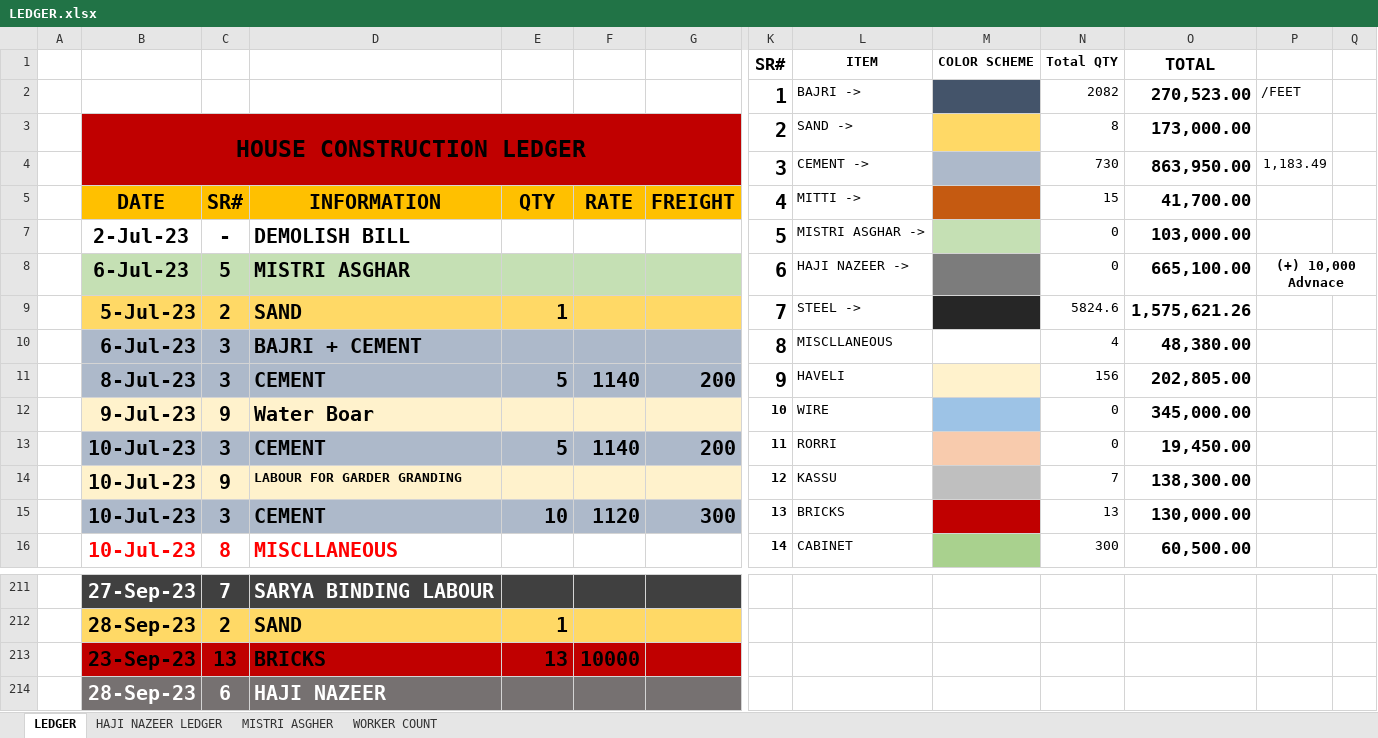
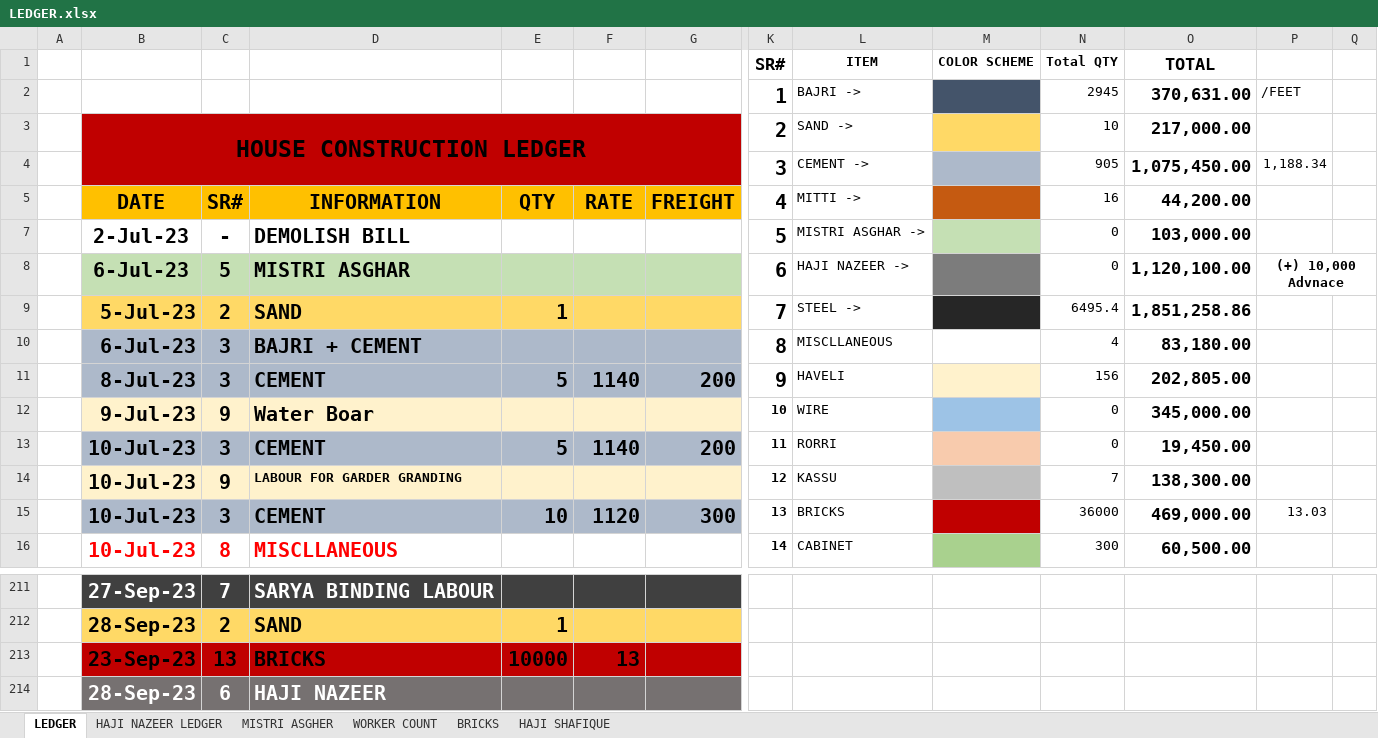
Before and after one commit to Mabbii/HouseContsructionLedger, an Excel workbook: LEDGER.xlsx, sheet LEDGER, drawn as a sheet; only a part is shown, gaps mark what is left out; values as stored, in another font and other column widths than the file's, no borders; conditional formats not drawn; removed rows and columns are numbered as before the commit, all else as after; rows hold the shown columns only; the diff covers the shown part only; the diff names each change by its address in the sheet, - before the commit and + after, or states it on an @@ line.

```diff
--- a/LEDGER.xlsx (sheet LEDGER)
+++ b/LEDGER.xlsx (sheet LEDGER)
+sheet tab: BRICKS
+sheet tab: HAJI SHAFIQUE
-N2 (16): 2082
+N2 (16): 2945
-O2 (44,200.00): 270,523.00
+O2 (44,200.00): 370,631.00
-N3 (16): 8
+N3 (16): 10
-O3 (44,200.00): 173,000.00
+O3 (44,200.00): 217,000.00
-row 4:  |  |  |  |  |  |  | 3 | CEMENT -> |  | 730 | 863,950.00 | 1,183.49
+row 4:  |  |  |  |  |  |  | 3 | CEMENT -> |  | 905 | 1,075,450.00 | 1,188.34
-N5: 15
+N5: 16
-O5: 41,700.00
+O5: 44,200.00
-O8 (44,200.00): 665,100.00
+O8 (44,200.00): 1,120,100.00
-N9 (16): 5824.6
+N9 (16): 6495.4
-O9 (44,200.00): 1,575,621.26
+O9 (44,200.00): 1,851,258.86
-O10 (44,200.00): 48,380.00
+O10 (44,200.00): 83,180.00
-N15 (16): 13
+N15 (16): 36000
-O15 (44,200.00): 130,000.00
+O15 (44,200.00): 469,000.00
-P15: (empty)
+P15: 13.03
-E213 (QTY): 13
+E213 (QTY): 10000
-F213 (RATE): 10000
+F213 (RATE): 13
```
Also changed, not shown: other rows of this sheet, sheet HAJI NAZEER LEDGER, sheet WORKER COUNT.
